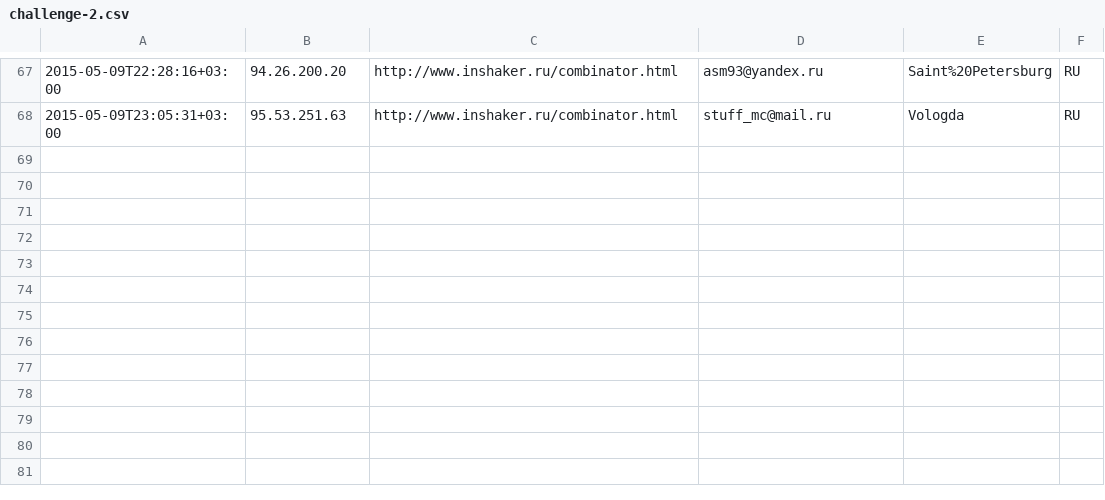
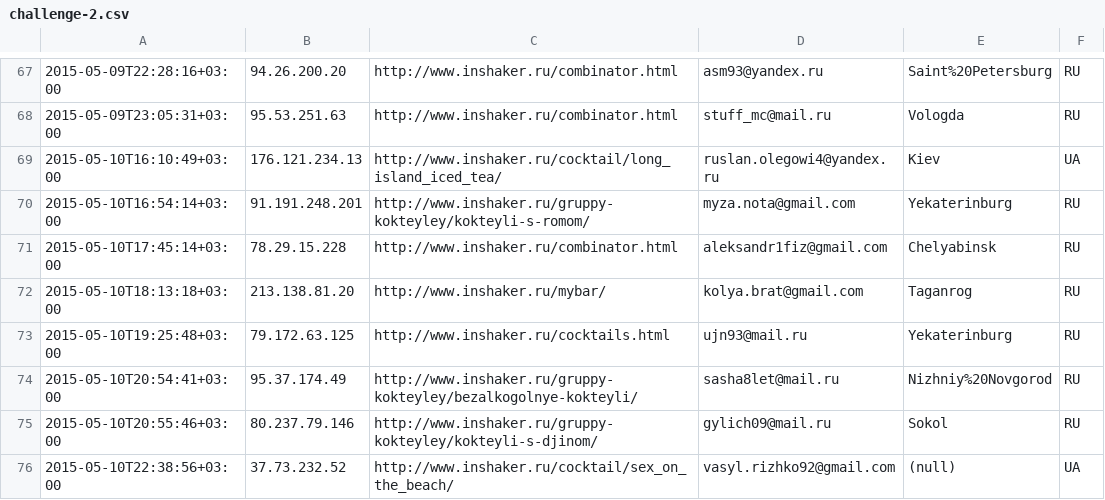
Before and after one commit to peter-leonov/inshaker, a CSV file: htdocs/_/events/challenge-2.csv, drawn as a sheet; only a part is shown, gaps mark what is left out; the diff names each change by its address in the sheet, - before the commit and + after, or states it on an @@ line.

Commit message:
auto-backup

```diff
--- a/htdocs/_/events/challenge-2.csv
+++ b/htdocs/_/events/challenge-2.csv
+row 69: 2015-05-10T16:10:49+03:00 | 176.121.234.13 | http://www.inshaker.ru/cocktail/long_island_iced_tea/ | ruslan.olegowi4@yandex.ru | Kiev | UA
+row 70: 2015-05-10T16:54:14+03:00 | 91.191.248.201 | http://www.inshaker.ru/gruppy-kokteyley/kokteyli-s-romom/ | myza.nota@gmail.com | Yekaterinburg | RU
+row 71: 2015-05-10T17:45:14+03:00 | 78.29.15.228 | http://www.inshaker.ru/combinator.html | aleksandr1fiz@gmail.com | Chelyabinsk | RU
+row 72: 2015-05-10T18:13:18+03:00 | 213.138.81.20 | http://www.inshaker.ru/mybar/ | kolya.brat@gmail.com | Taganrog | RU
+row 73: 2015-05-10T19:25:48+03:00 | 79.172.63.125 | http://www.inshaker.ru/cocktails.html | ujn93@mail.ru | Yekaterinburg | RU
+row 74: 2015-05-10T20:54:41+03:00 | 95.37.174.49 | http://www.inshaker.ru/gruppy-kokteyley/bezalkogolnye-kokteyli/ | sasha8let@mail.ru | Nizhniy%20Novgorod | RU
+row 75: 2015-05-10T20:55:46+03:00 | 80.237.79.146 | http://www.inshaker.ru/gruppy-kokteyley/kokteyli-s-djinom/ | gylich09@mail.ru | Sokol | RU
+row 76: 2015-05-10T22:38:56+03:00 | 37.73.232.52 | http://www.inshaker.ru/cocktail/sex_on_the_beach/ | vasyl.rizhko92@gmail.com | (null) | UA
```
